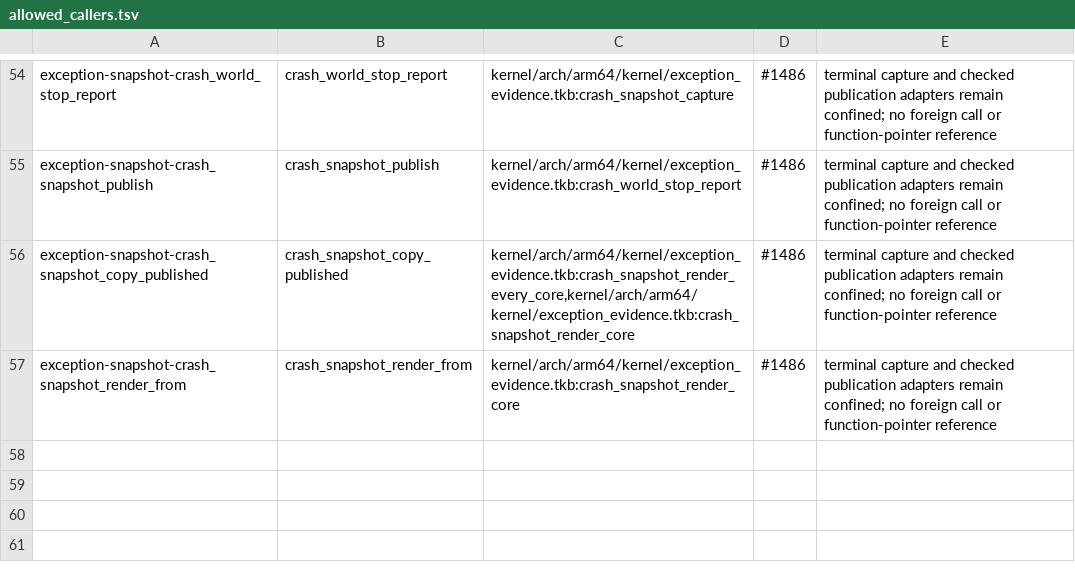
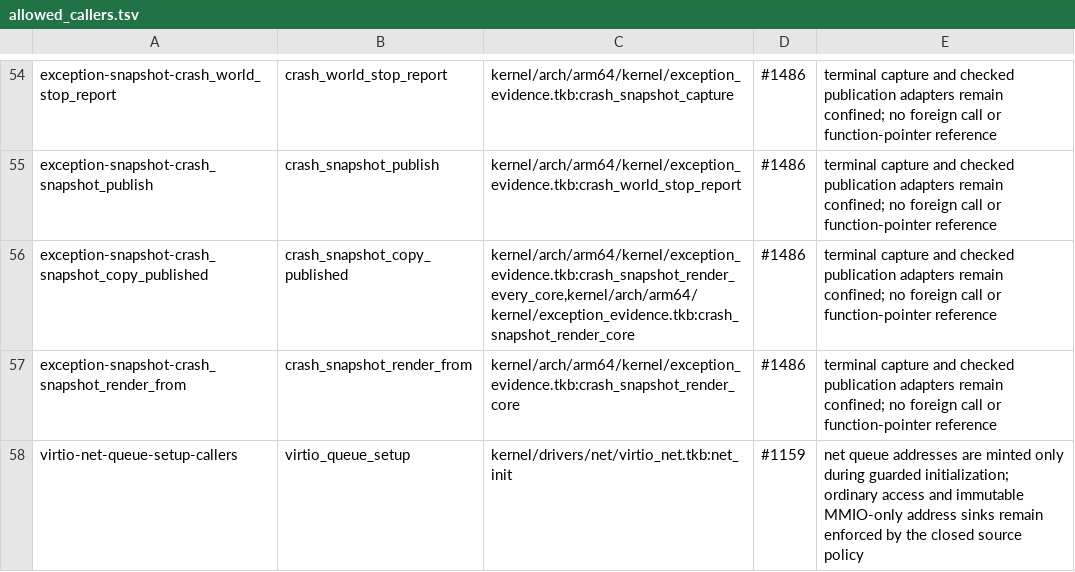
Before and after one commit to takibi-lang/takibi, a TSV file: scripts/allowed_callers.tsv, drawn as a sheet; only a part is shown, gaps mark what is left out; the diff names each change by its address in the sheet, - before the commit and + after, or states it on an @@ line.

```diff
--- a/scripts/allowed_callers.tsv
+++ b/scripts/allowed_callers.tsv
+row 58: virtio-net-queue-setup-callers | virtio_queue_setup | kernel/drivers/net/virtio_net.tkb:net_init | #1159 | net queue addresses are minted only during guarded initialization; ordinary access and immutable MMIO-only address sinks remain enforced by the closed source policy
```
Also changed, not shown: kernel/models/function_map_digests.tsv, scripts/global_protection_allowlist.tsv, 18 other files.
